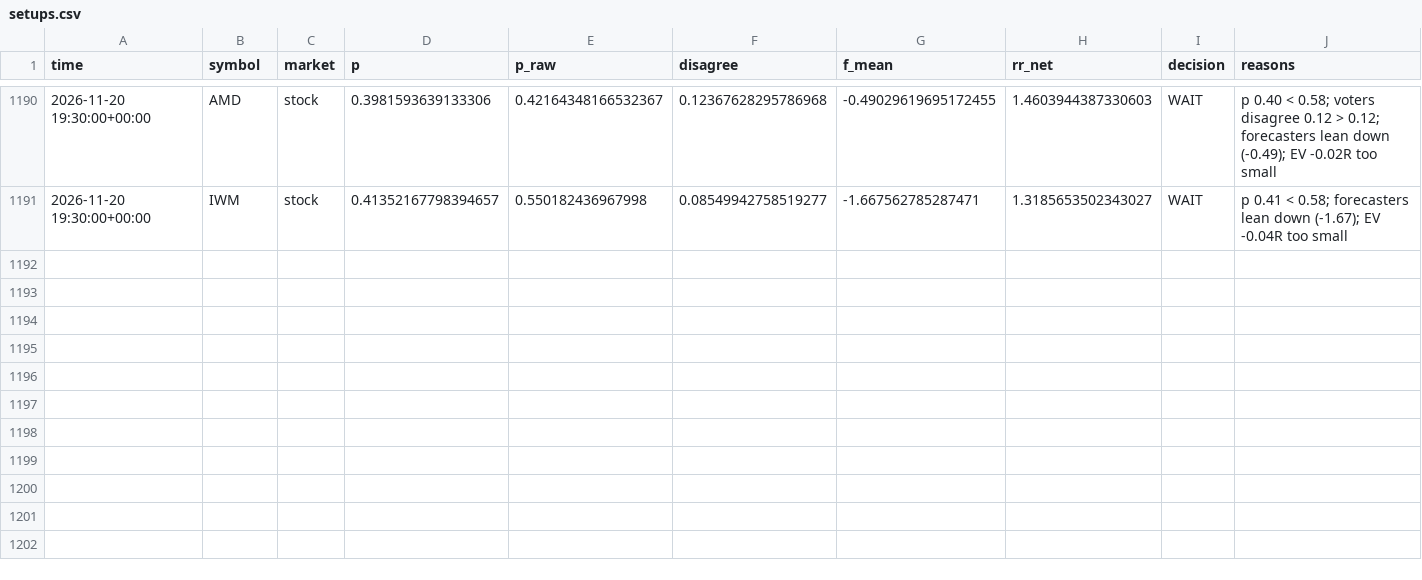
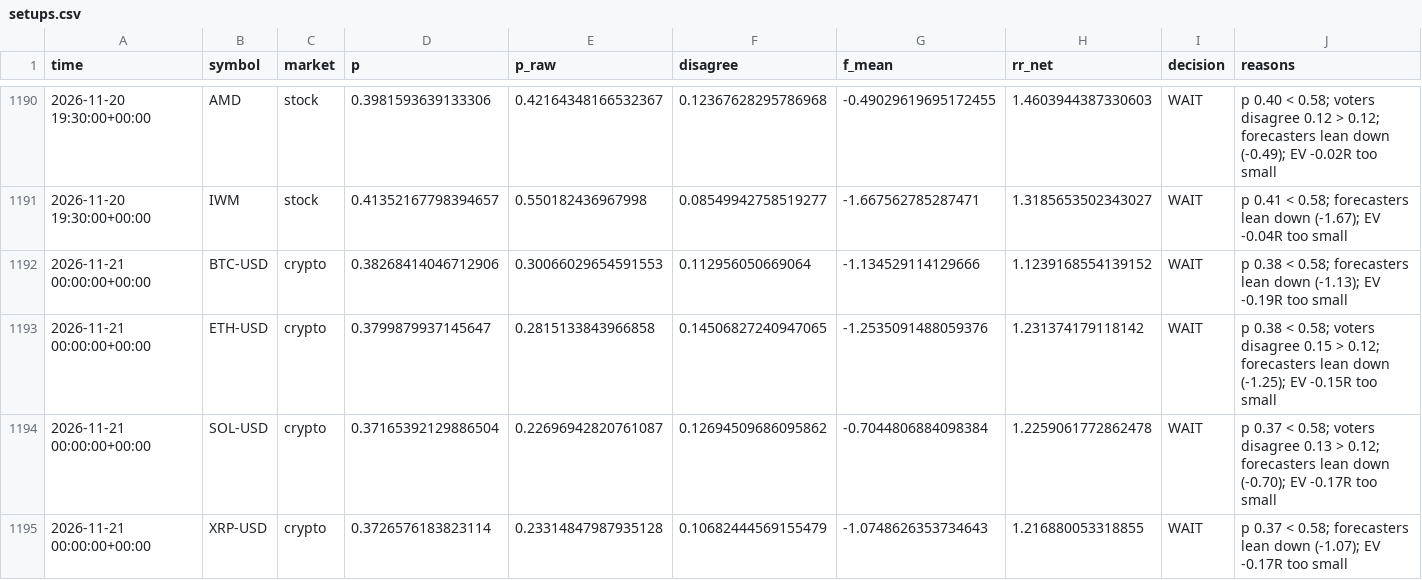
Before and after one commit to jaysantmyer-spec/ai-trader, a CSV file: data/setups.csv, drawn as a sheet; only a part is shown, gaps mark what is left out; rows hold the shown columns only; the diff covers the shown part only; the diff names each change by its address in the sheet, - before the commit and + after, or states it on an @@ line.

```diff
--- a/data/setups.csv
+++ b/data/setups.csv
+row 1192: 2026-11-21 00:00:00+00:00 | BTC-USD | crypto | 0.38268414046712906 | 0.30066029654591553 | 0.112956050669064 | -1.134529114129666 | 1.1239168554139152 | WAIT | p 0.38 < 0.58; forecasters lean down (-1.13); EV -0.19R too small
+row 1193: 2026-11-21 00:00:00+00:00 | ETH-USD | crypto | 0.3799879937145647 | 0.2815133843966858 | 0.14506827240947065 | -1.2535091488059376 | 1.231374179118142 | WAIT | p 0.38 < 0.58; voters disagree 0.15 > 0.12; forecasters lean down (-1.25); EV -0.15R too small
+row 1194: 2026-11-21 00:00:00+00:00 | SOL-USD | crypto | 0.37165392129886504 | 0.22696942820761087 | 0.12694509686095862 | -0.7044806884098384 | 1.2259061772862478 | WAIT | p 0.37 < 0.58; voters disagree 0.13 > 0.12; forecasters lean down (-0.70); EV -0.17R too small
+row 1195: 2026-11-21 00:00:00+00:00 | XRP-USD | crypto | 0.3726576183823114 | 0.23314847987935128 | 0.10682444569155479 | -1.0748626353734643 | 1.216880053318855 | WAIT | p 0.37 < 0.58; forecasters lean down (-1.07); EV -0.17R too small
```
Also changed, not shown: 11 added rows elsewhere in this file, data/bars/AAPL.csv, data/bars/AMZN.csv, 18 other files.
